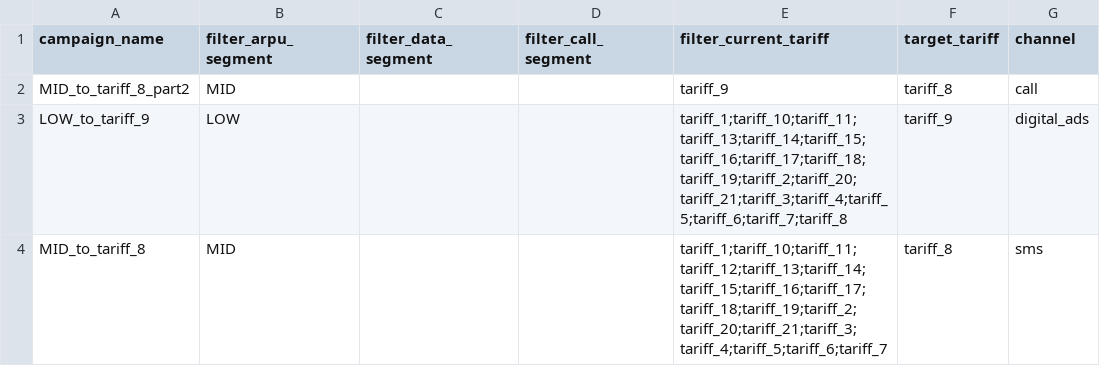
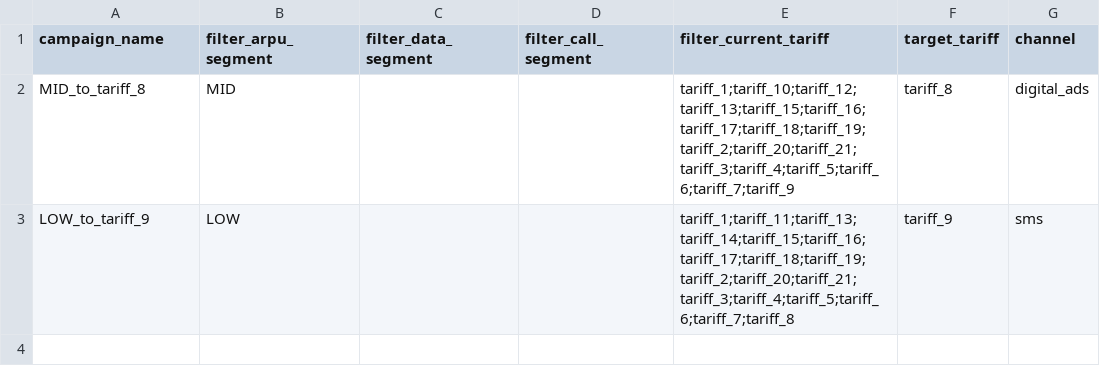
Before and after one commit to BAITC-Hacks/hack-ea42dc67-havefun, a CSV file: submission.csv, drawn as a sheet.

```diff
--- a/submission.csv
+++ b/submission.csv
@@ -1,4 +1,3 @@
 campaign_name,filter_arpu_segment,filter_data_segment,filter_call_segment,filter_current_tariff,target_tariff,channel
-MID_to_tariff_8_part2,MID,,,tariff_9,tariff_8,call
-LOW_to_tariff_9,LOW,,,tariff_1;tariff_10;tariff_11;tariff_13;tariff_14;tariff_15;tariff_16;tariff_17;tariff_18;tariff_19;tariff_2;tariff_20;tariff_21;tariff_3;tariff_4;tariff_5;tariff_6;tariff_7;tariff_8,tariff_9,digital_ads
-MID_to_tariff_8,MID,,,tariff_1;tariff_10;tariff_11;tariff_12;tariff_13;tariff_14;tariff_15;tariff_16;tariff_17;tariff_18;tariff_19;tariff_2;tariff_20;tariff_21;tariff_3;tariff_4;tariff_5;tariff_6;tariff_7,tariff_8,sms
+MID_to_tariff_8,MID,,,tariff_1;tariff_10;tariff_12;tariff_13;tariff_15;tariff_16;tariff_17;tariff_18;tariff_19;tariff_2;tariff_20;tariff_21;tariff_3;tariff_4;tariff_5;tariff_6;tariff_7;tariff_9,tariff_8,digital_ads
+LOW_to_tariff_9,LOW,,,tariff_1;tariff_11;tariff_13;tariff_14;tariff_15;tariff_16;tariff_17;tariff_18;tariff_19;tariff_2;tariff_20;tariff_21;tariff_3;tariff_4;tariff_5;tariff_6;tariff_7;tariff_8,tariff_9,sms
```
Also changed, not shown: 6 other files.
